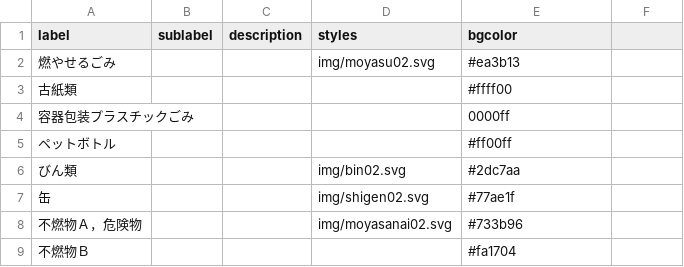
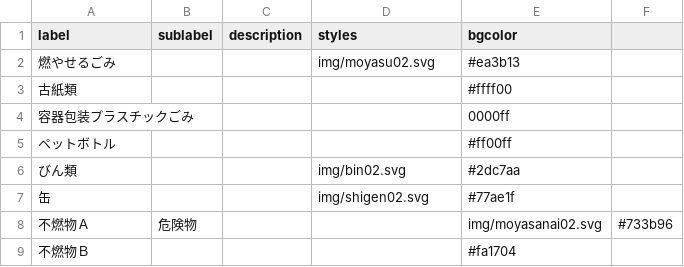
Before and after one commit to tamanojyouhou/5374, a CSV file: data/description.csv, drawn as a sheet.

Commit message:
Update description.csv

```diff
--- a/data/description.csv
+++ b/data/description.csv
@@ -7,3 +7,3 @@ label,sublabel,description,styles,bgcolor
 缶,,,img/shigen02.svg,#77ae1f
-不燃物Ａ，危険物,,,img/moyasanai02.svg,#733b96
+不燃物Ａ,危険物,,,img/moyasanai02.svg,#733b96
 不燃物Ｂ,,,,#fa1704
```
